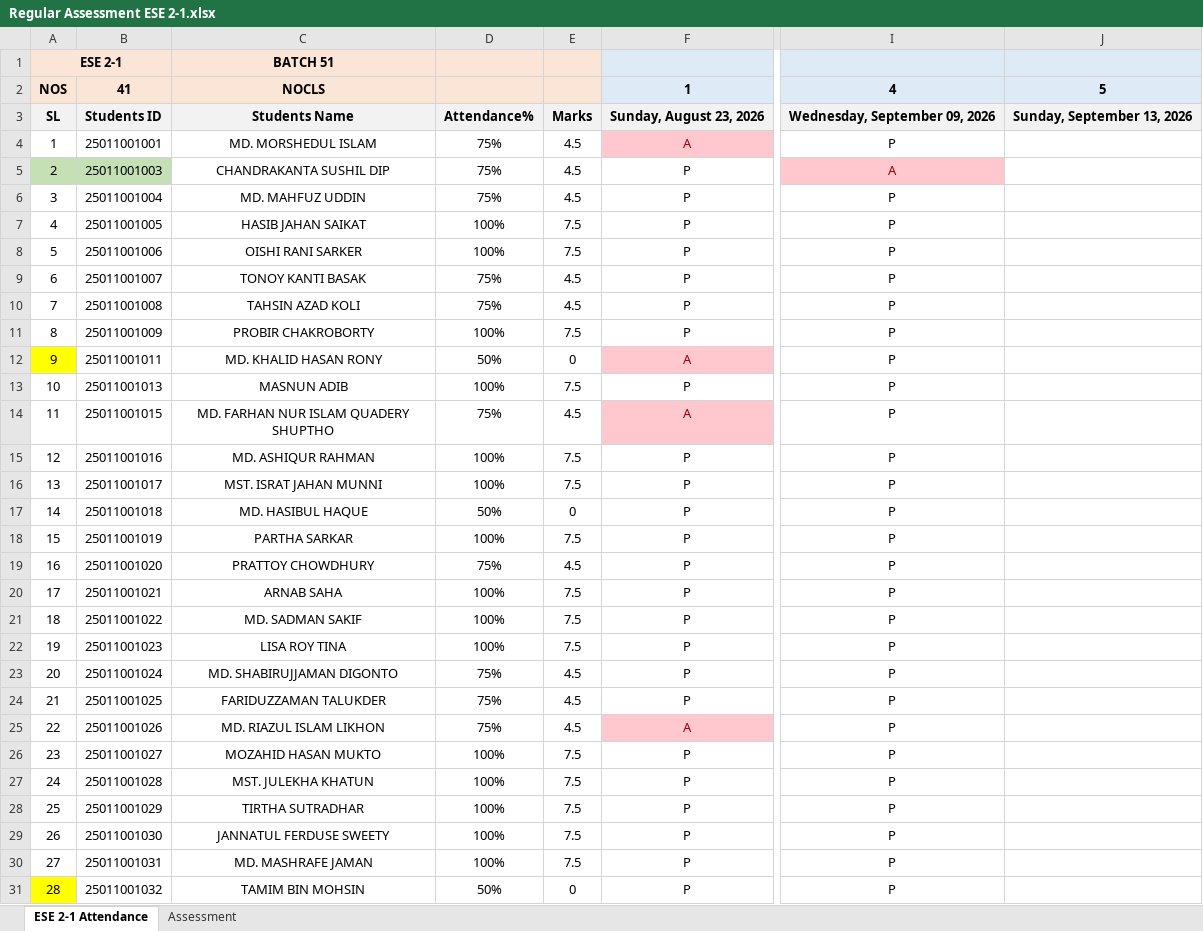
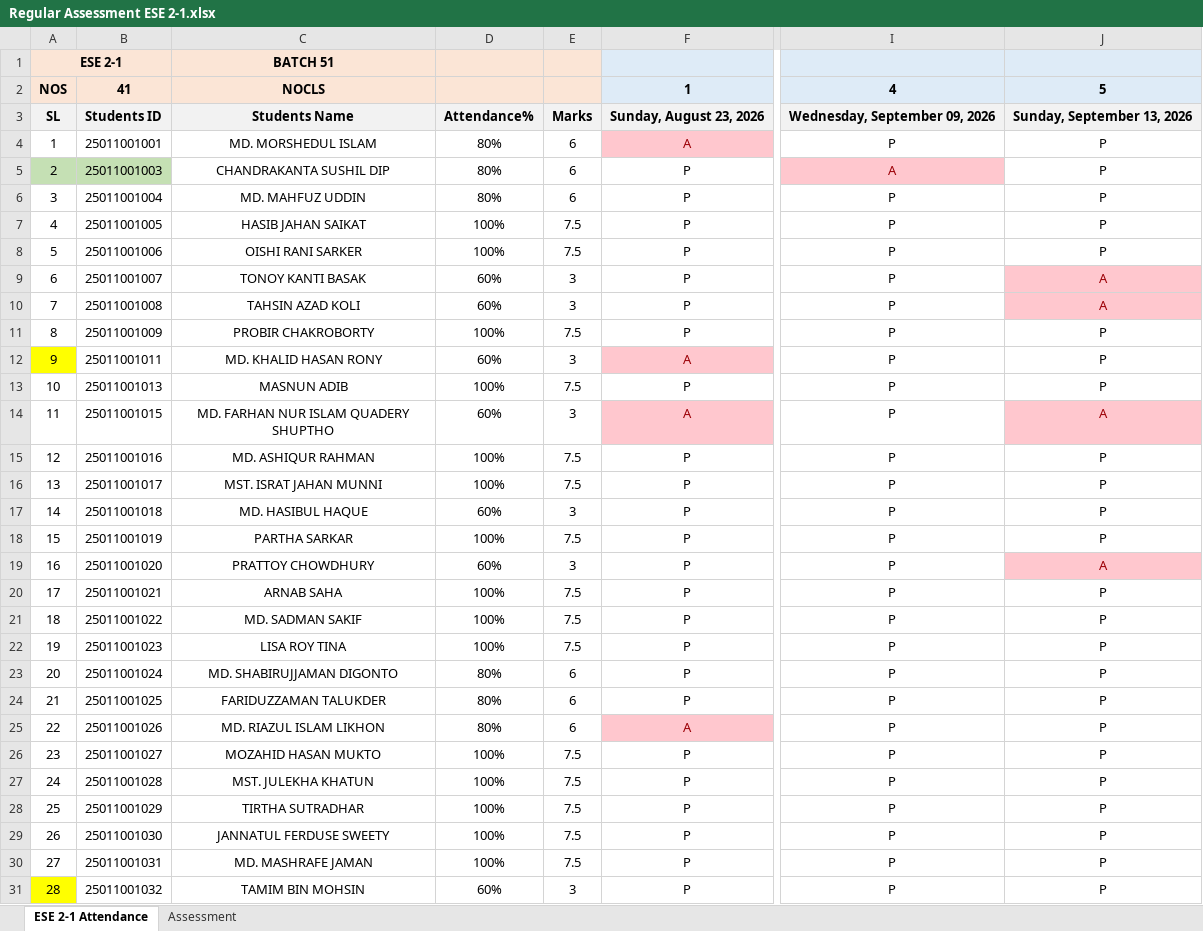
Before and after one commit to Faculty-OS/EduMetrics-DataPipeline, an Excel workbook: ESE 2-1/Regular Assessment ESE 2-1.xlsx, sheet ESE 2-1 Attendance, drawn as a sheet; only a part is shown, gaps mark what is left out; values as stored, in another font and other column widths than the file's, no borders; conditional formats not drawn; the diff covers the shown part only; the diff names each change by its address in the sheet, - before the commit and + after, or states it on an @@ line.

```diff
--- a/ESE 2-1/Regular Assessment ESE 2-1.xlsx (sheet ESE 2-1 Attendance)
+++ b/ESE 2-1/Regular Assessment ESE 2-1.xlsx (sheet ESE 2-1 Attendance)
-D4:D6: 75%
+D4:D6: 80%
-E4:E6: 4.5
+E4:E6: 6
-J4:J8: (empty)
+J4:J8: P
-D9:D10: 75%
+D9:D10: 60%
-E9:E10: 4.5
+E9:E10: 3
-J9:J10: (empty)
+J9:J10: A
-J9:J10 fill: none
+J9:J10 fill: #FFC7CE
-J11:J13: (empty)
+J11:J13: P
-D12: 50%
+D12: 60%
-E12: 0
+E12: 3
-D14: 75%
+D14: 60%
-E14: 4.5
+E14: 3
-J14: (empty)
+J14: A
-J14 fill: none
+J14 fill: #FFC7CE
-J15:J18: (empty)
+J15:J18: P
-D17: 50%
+D17: 60%
-E17: 0
+E17: 3
-D19: 75%
+D19: 60%
-E19: 4.5
+E19: 3
-J19: (empty)
+J19: A
-J19 fill: none
+J19 fill: #FFC7CE
-J20:J31: (empty)
+J20:J31: P
-D23:D25: 75%
+D23:D25: 80%
-E23:E25: 4.5
+E23:E25: 6
-D31: 50%
+D31: 60%
-E31: 0
+E31: 3
```
Also changed, not shown: 26 edited cells and cell formats elsewhere in this sheet, DCE 2-1/Regular Assessment DCE 2-1.xlsx, TFD 3-1/Regular Assessment TFD 3-1.xlsx, 2 other files.
